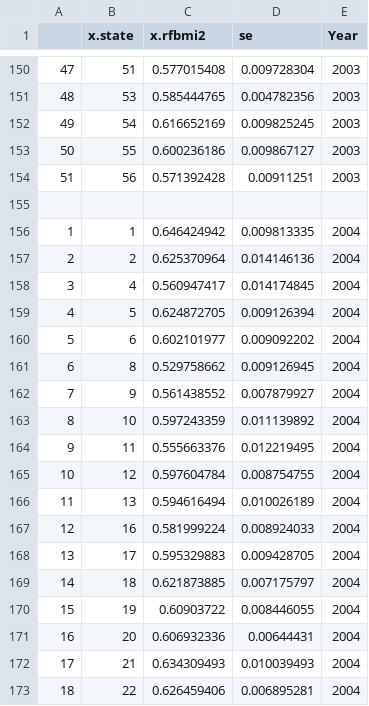
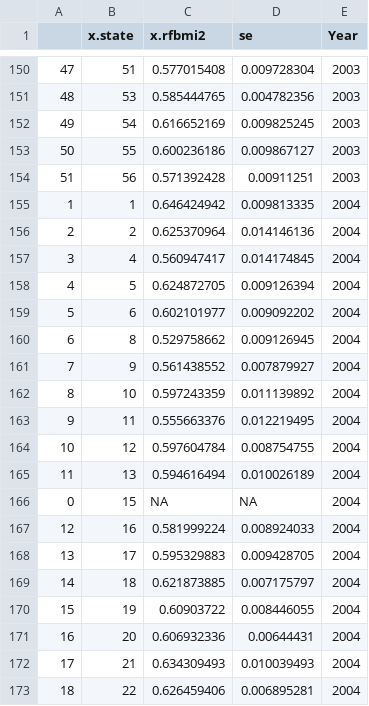
Before and after one commit to hsiehsc/info478-project, a CSV file: trial/alldata.csv, drawn as a sheet; only a part is shown, gaps mark what is left out; removed rows and columns are numbered as before the commit, all else as after; the diff names each change by its address in the sheet, - before the commit and + after, or states it on an @@ line.

```diff
--- a/trial/alldata.csv
+++ b/trial/alldata.csv
-row 155: (empty)
+row 166: 0 | 15 | NA | NA | 2004
```
Also changed, not shown: 1 other file.
